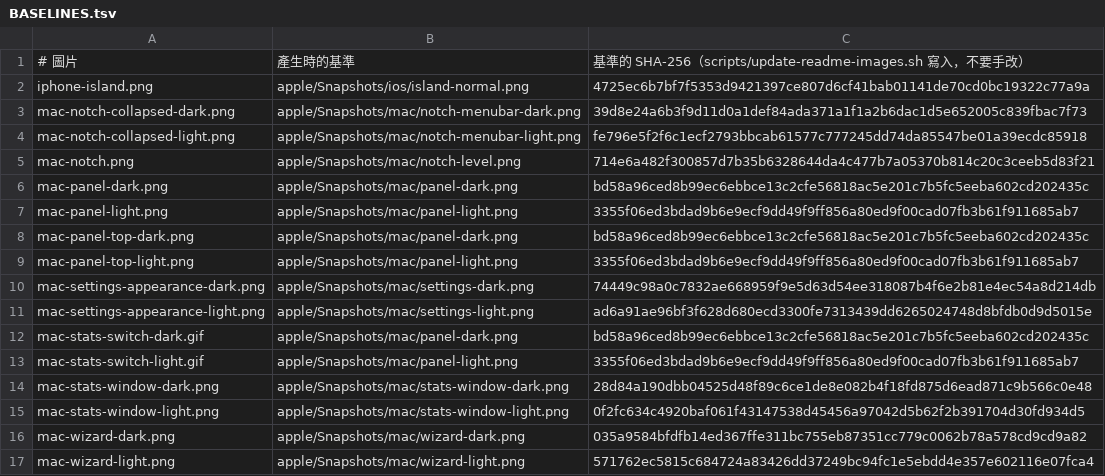
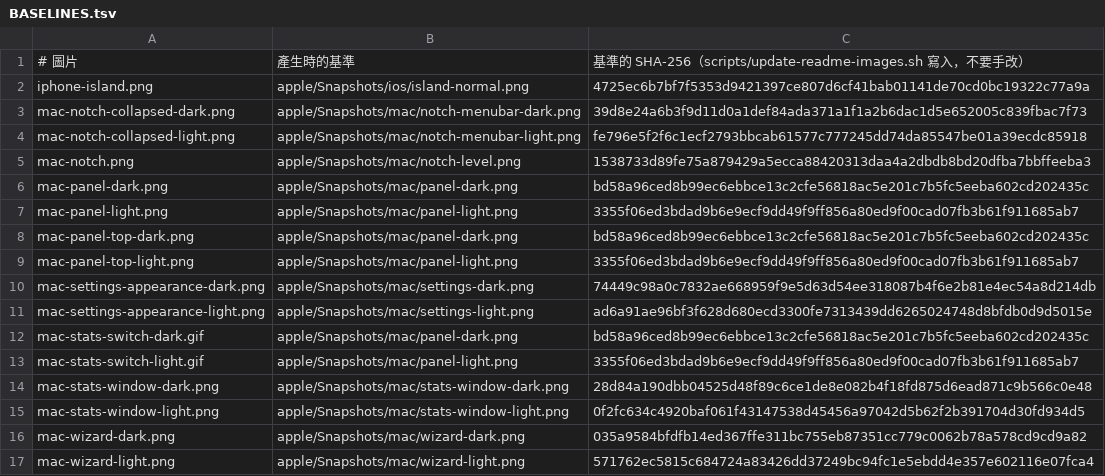
Before and after one commit to kevin930326/ai-usage-monitor, a TSV file: docs/images/BASELINES.tsv, drawn as a sheet.

```diff
--- a/docs/images/BASELINES.tsv
+++ b/docs/images/BASELINES.tsv
@@ -4,3 +4,3 @@ mac-notch-collapsed-dark.png	apple/Snapshots/mac/notch-menubar-dark.png	39d8e24a
 mac-notch-collapsed-light.png	apple/Snapshots/mac/notch-menubar-light.png	fe796e5f2f6c1ecf2793bbcab61577c777245dd74da85547be01a39ecdc85918
-mac-notch.png	apple/Snapshots/mac/notch-level.png	714e6a482f300857d7b35b6328644da4c477b7a05370b814c20c3ceeb5d83f21
+mac-notch.png	apple/Snapshots/mac/notch-level.png	1538733d89fe75a879429a5ecca88420313daa4a2dbdb8bd20dfba7bbffeeba3
 mac-panel-dark.png	apple/Snapshots/mac/panel-dark.png	bd58a96ced8b99ec6ebbce13c2cfe56818ac5e201c7b5fc5eeba602cd202435c
```
Also changed, not shown: 17 other files.
